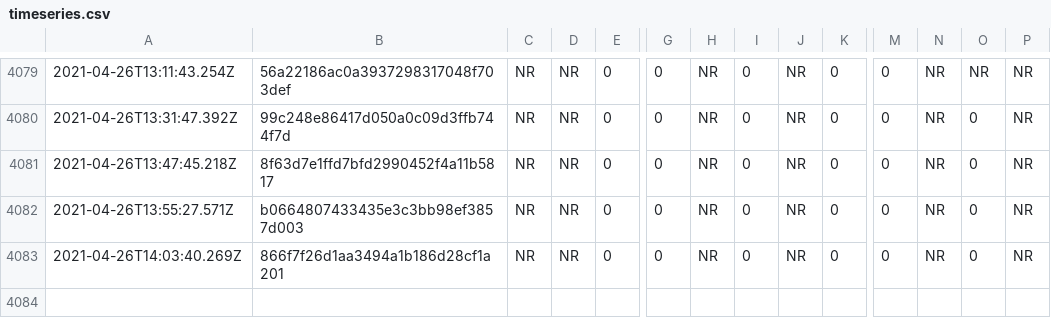
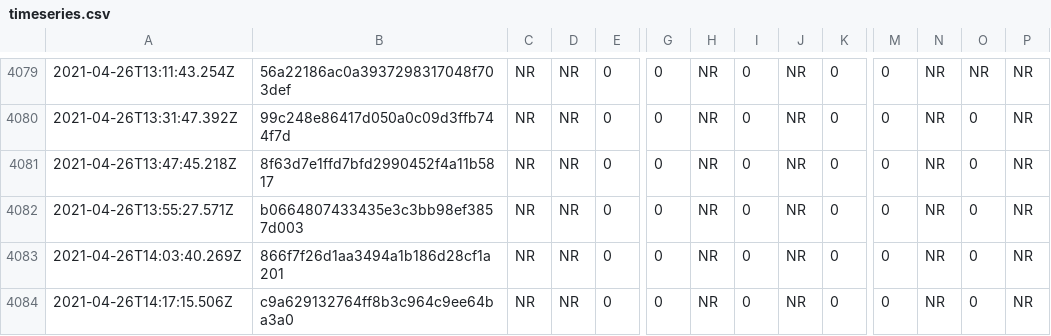
Before and after one commit to afischer/nyc-covid-wait-times, a CSV file: data/timeseries.csv, drawn as a sheet; only a part is shown, gaps mark what is left out; rows hold the shown columns only; the diff names each change by its address in the sheet, - before the commit and + after, or states it on an @@ line.

```diff
--- a/data/timeseries.csv
+++ b/data/timeseries.csv
+row 4084: 2021-04-26T14:17:15.506Z | c9a629132764ff8b3c964c9ee64ba3a0 | NR | NR | 0 | 0 | NR | 0 | NR | 0 | 0 | NR | 0 | NR
```
Also changed, not shown: 2 other files.
